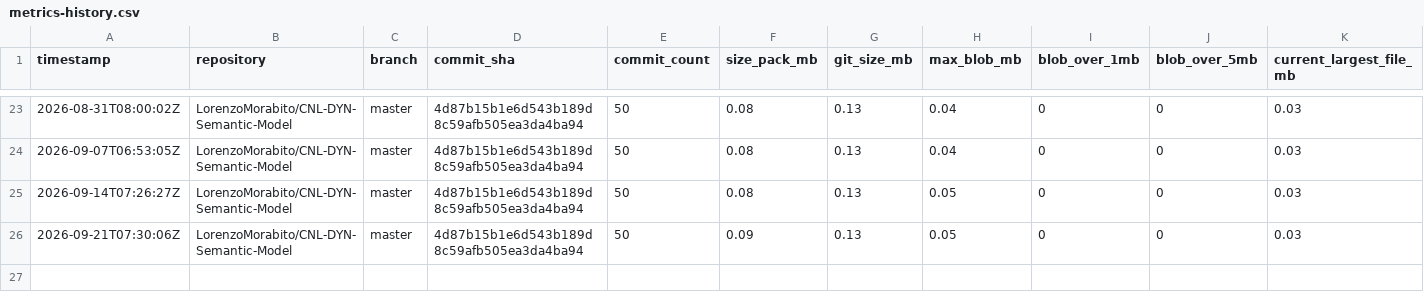
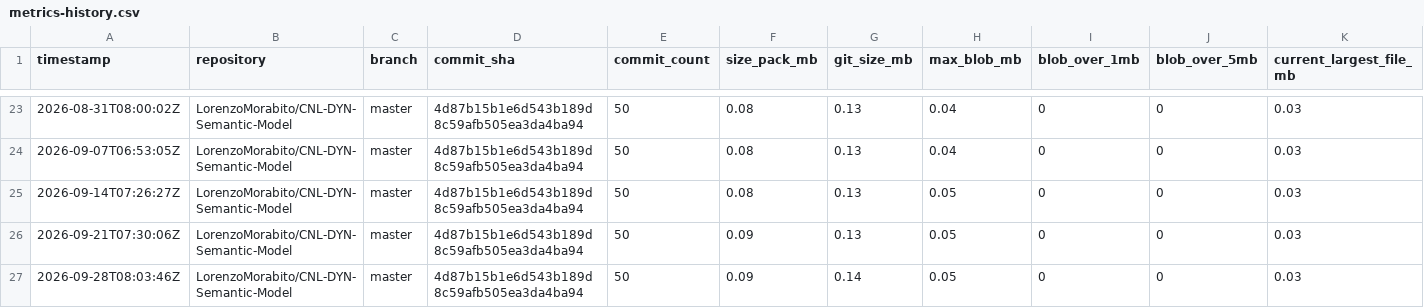
Before and after one commit to LorenzoMorabito/CNL-DYN-Semantic-Model, a CSV file: repository-health/history/metrics-history.csv, drawn as a sheet; only a part is shown, gaps mark what is left out; rows hold the shown columns only; the diff names each change by its address in the sheet, - before the commit and + after, or states it on an @@ line.

```diff
--- a/repository-health/history/metrics-history.csv
+++ b/repository-health/history/metrics-history.csv
+row 27: 2026-09-28T08:03:46Z | LorenzoMorabito/CNL-DYN-Semantic-Model | master | 4d87b15b1e6d543b189d8c59afb505ea3da4ba94 | 50 | 0.09 | 0.14 | 0.05 | 0 | 0 | 0.03
```
Also changed, not shown: repository-health/history/top-files-history.csv, 3 other files.
